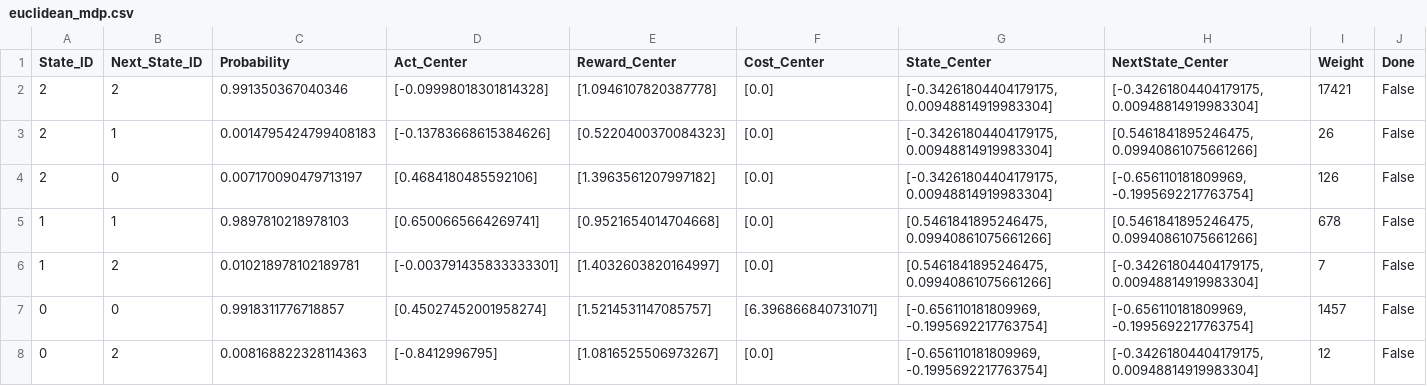
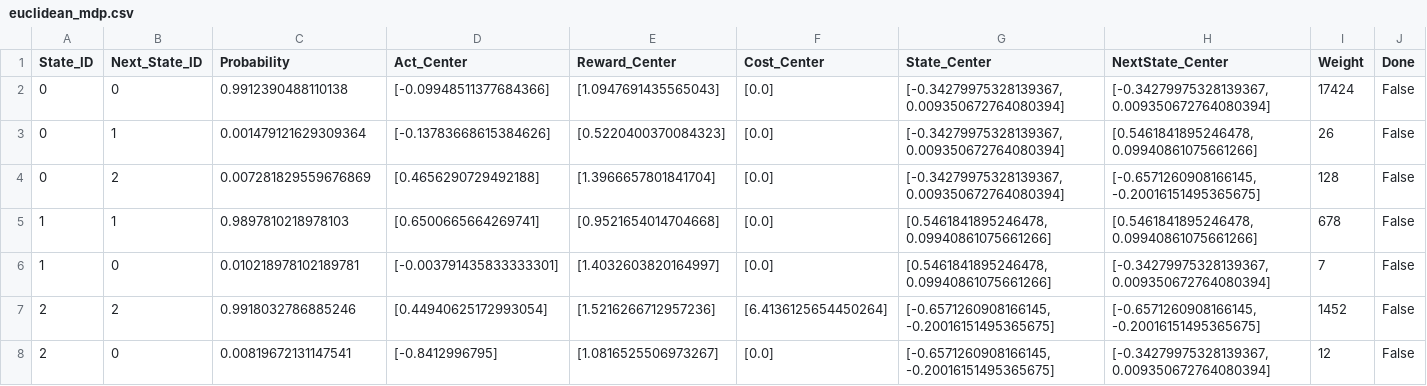
Before and after one commit to NieJiHui/Abstract-CTD3-main-master-v2, a CSV file: data_analysis/mdp/second_stage_abstract/datasets/acc_td3/euclidean_mdp.csv, drawn as a sheet.

```diff
--- a/data_analysis/mdp/second_stage_abstract/datasets/acc_td3/euclidean_mdp.csv
+++ b/data_analysis/mdp/second_stage_abstract/datasets/acc_td3/euclidean_mdp.csv
@@ -1,8 +1,8 @@
 State_ID,Next_State_ID,Probability,Act_Center,Reward_Center,Cost_Center,State_Center,NextState_Center,Weight,Done
-2,2,0.991350367040346,[-0.09998018301814328],[1.0946107820387778],[0.0],"[-0.34261804404179175, 0.00948814919983304]","[-0.34261804404179175, 0.00948814919983304]",17421,False
-2,1,0.0014795424799408183,[-0.13783668615384626],[0.5220400370084323],[0.0],"[-0.34261804404179175, 0.00948814919983304]","[0.5461841895246475, 0.09940861075661266]",26,False
-2,0,0.007170090479713197,[0.4684180485592106],[1.3963561207997182],[0.0],"[-0.34261804404179175, 0.00948814919983304]","[-0.656110181809969, -0.1995692217763754]",126,False
-1,1,0.9897810218978103,[0.6500665664269741],[0.9521654014704668],[0.0],"[0.5461841895246475, 0.09940861075661266]","[0.5461841895246475, 0.09940861075661266]",678,False
-1,2,0.010218978102189781,[-0.003791435833333301],[1.4032603820164997],[0.0],"[0.5461841895246475, 0.09940861075661266]","[-0.34261804404179175, 0.00948814919983304]",7,False
-0,0,0.9918311776718857,[0.45027452001958274],[1.5214531147085757],[6.396866840731071],"[-0.656110181809969, -0.1995692217763754]","[-0.656110181809969, -0.1995692217763754]",1457,False
-0,2,0.008168822328114363,[-0.8412996795],[1.0816525506973267],[0.0],"[-0.656110181809969, -0.1995692217763754]","[-0.34261804404179175, 0.00948814919983304]",12,False
+0,0,0.9912390488110138,[-0.09948511377684366],[1.0947691435565043],[0.0],"[-0.34279975328139367, 0.009350672764080394]","[-0.34279975328139367, 0.009350672764080394]",17424,False
+0,1,0.001479121629309364,[-0.13783668615384626],[0.5220400370084323],[0.0],"[-0.34279975328139367, 0.009350672764080394]","[0.5461841895246478, 0.09940861075661266]",26,False
+0,2,0.007281829559676869,[0.4656290729492188],[1.3966657801841704],[0.0],"[-0.34279975328139367, 0.009350672764080394]","[-0.6571260908166145, -0.20016151495365675]",128,False
+1,1,0.9897810218978103,[0.6500665664269741],[0.9521654014704668],[0.0],"[0.5461841895246478, 0.09940861075661266]","[0.5461841895246478, 0.09940861075661266]",678,False
+1,0,0.010218978102189781,[-0.003791435833333301],[1.4032603820164997],[0.0],"[0.5461841895246478, 0.09940861075661266]","[-0.34279975328139367, 0.009350672764080394]",7,False
+2,2,0.9918032786885246,[0.44940625172993054],[1.5216266712957236],[6.4136125654450264],"[-0.6571260908166145, -0.20016151495365675]","[-0.6571260908166145, -0.20016151495365675]",1452,False
+2,0,0.00819672131147541,[-0.8412996795],[1.0816525506973267],[0.0],"[-0.6571260908166145, -0.20016151495365675]","[-0.34279975328139367, 0.009350672764080394]",12,False
```
Also changed, not shown: data_analysis/mdp/first_stage_abstract/acc_datasets/first_abstract_pro_test.csv, 18 other files.
